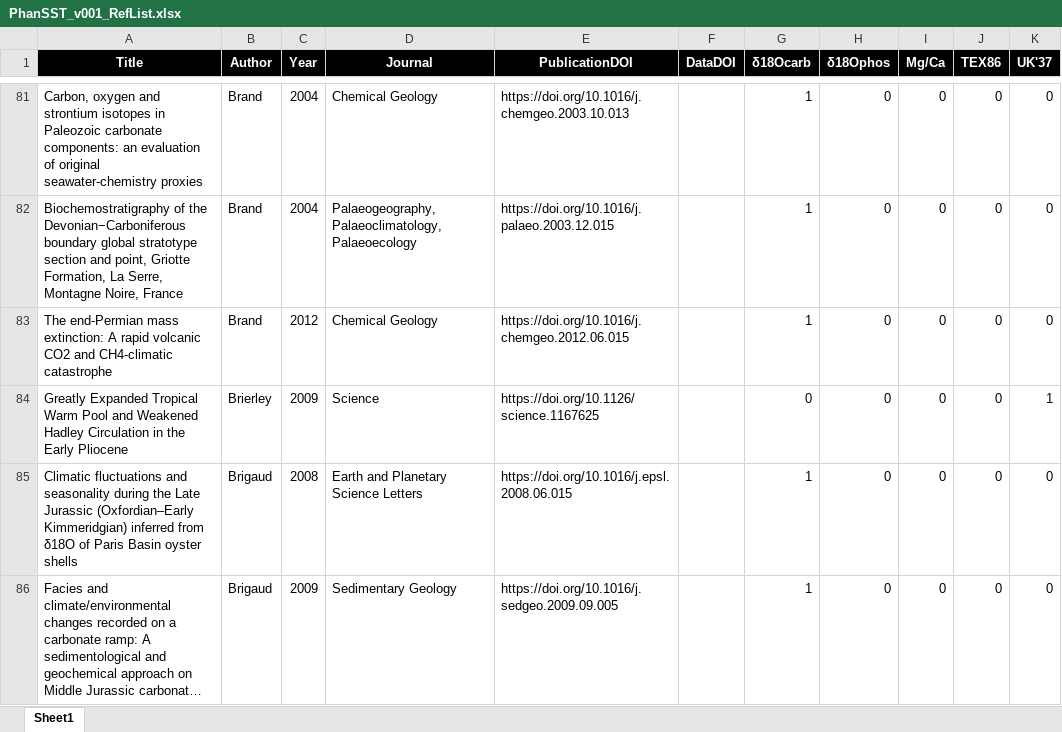
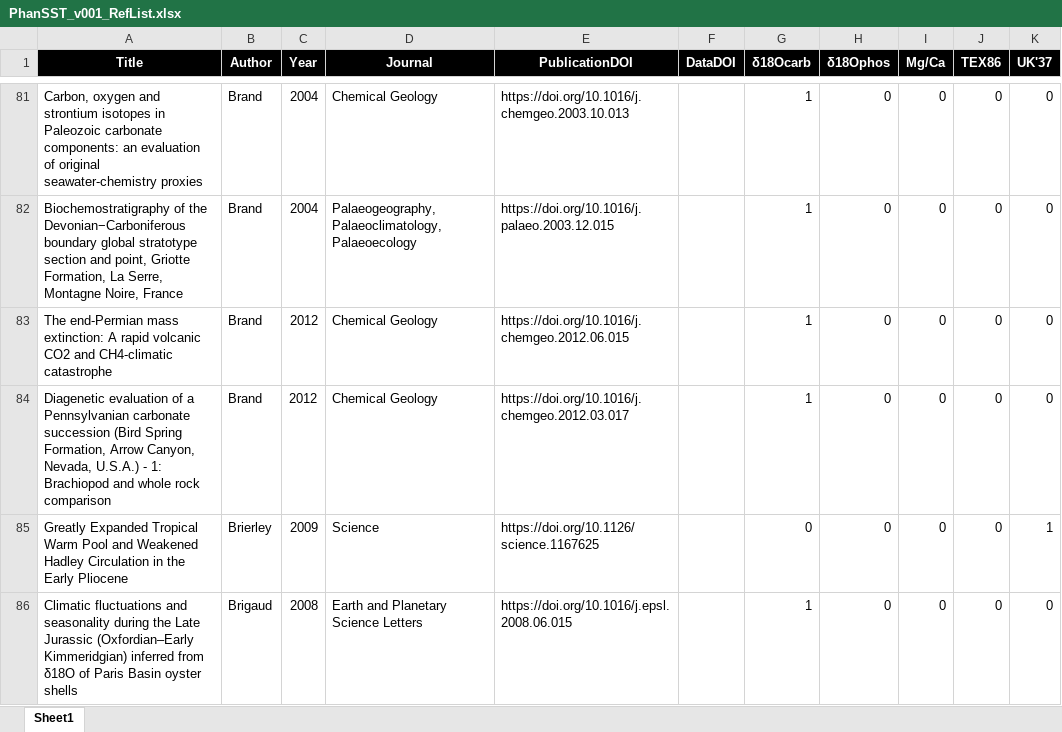
Before and after one commit to EJJudd/PhanSST, an Excel workbook: PhanSST_v001_RefList.xlsx, sheet Sheet1, drawn as a sheet; only a part is shown, gaps mark what is left out; the shorter side is filled out with more unchanged rows; long unchanged cells end in …; values as stored, in another font and other column widths than the file's, no borders; conditional formats not drawn; the diff covers the shown part only; the diff names each change by its address in the sheet, - before the commit and + after, or states it on an @@ line.

Commit message:
Recompiled data, added Paleozoic sites

```diff
--- a/PhanSST_v001_RefList.xlsx (sheet Sheet1)
+++ b/PhanSST_v001_RefList.xlsx (sheet Sheet1)
+row 84: Diagenetic evaluation of a Pennsylvanian carbonate succession (Bird Spring Formation, Arrow Canyon, Nevada, U.S.A.) - 1: Brachiopod and whole rock comparison | Brand | 2012 | Chemical Geology | https://doi.org/10.1016/j.chemgeo.2012.03.017 |  | 1 | 0 | 0 | 0 | 0
```
Also changed, not shown: 2 added rows elsewhere in this sheet, 1 other file.
